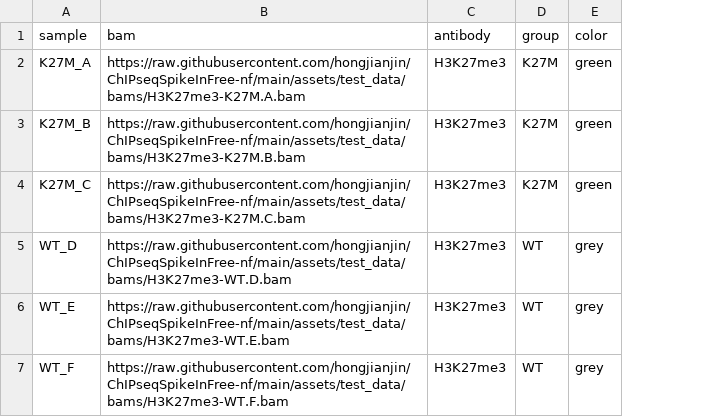
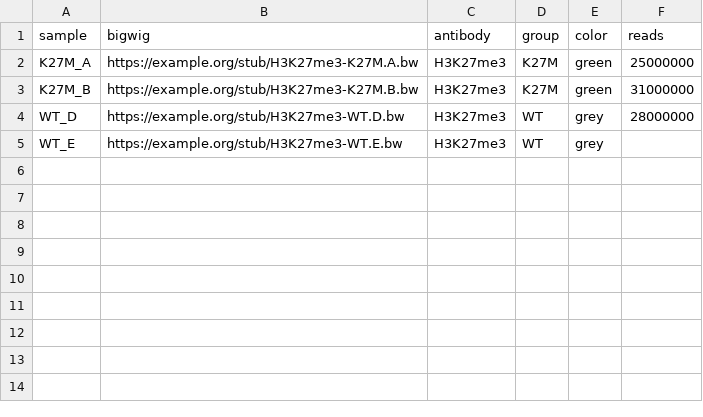
Before and after one commit to hongjianjin/ChIPseqSpikeInFree-nf, a CSV file: assets/test_data/samplesheet_test.csv, drawn as a sheet; removed rows and columns are numbered as before the commit, all else as after; the diff names each change by its address in the sheet, - before the commit and + after, or states it on an @@ line.

Commit message:
Add bigwig processing route

```diff
--- a/assets/test_data/samplesheet_test.csv
+++ b/assets/test_data/samplesheet_test.csv
-column B (bam), rows 2-3: https://raw.githubusercontent.com/hongjianjin/ChIPseqSpikeInFree-nf/main/assets/test_data/bams/H3K27me3-K27M.A.bam | https://raw.githubusercontent.com/hongjianjin/ChIPseqSpikeInFree-nf/main/assets/test_data/bams/H3K27me3-K27M.B.bam; rows 5-6: https://raw.githubusercontent.com/hongjianjin/ChIPseqSpikeInFree-nf/main/assets/test_data/bams/H3K27me3-WT.D.bam | https://raw.githubusercontent.com/hongjianjin/ChIPseqSpikeInFree-nf/main/assets/test_data/bams/H3K27me3-WT.E.bam
+column B (bigwig), rows 2-5: https://example.org/stub/H3K27me3-K27M.A.bw | https://example.org/stub/H3K27me3-K27M.B.bw | https://example.org/stub/H3K27me3-WT.D.bw | https://example.org/stub/H3K27me3-WT.E.bw
+column F (reads), rows 2-4: 25000000 | 31000000 | 28000000
-row 4: K27M_C | https://raw.githubusercontent.com/hongjianjin/ChIPseqSpikeInFree-nf/main/assets/test_data/bams/H3K27me3-K27M.C.bam | H3K27me3 | K27M | green
-row 7: WT_F | https://raw.githubusercontent.com/hongjianjin/ChIPseqSpikeInFree-nf/main/assets/test_data/bams/H3K27me3-WT.F.bam | H3K27me3 | WT | grey
```
Also changed, not shown: assets/samplesheet.csv, 56 other files.
